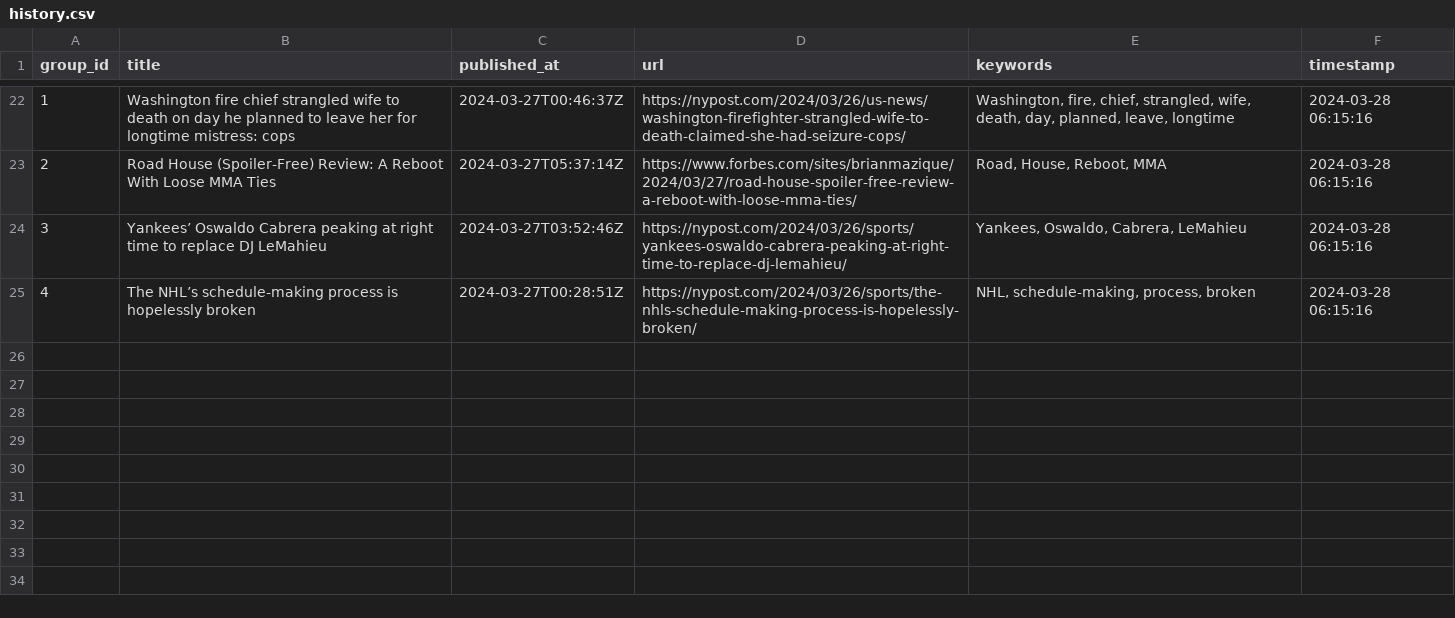
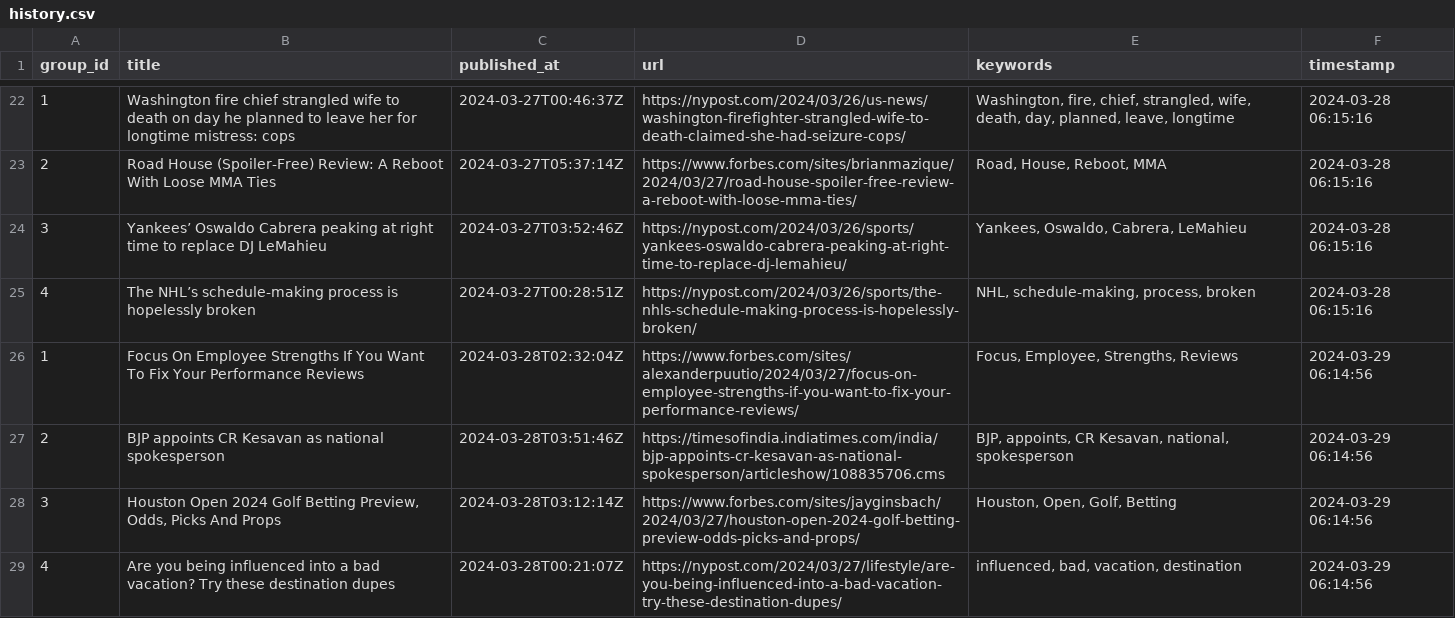
Before and after one commit to ritikaasri/newsgame, a CSV file: history/history.csv, drawn as a sheet; only a part is shown, gaps mark what is left out.

Commit message:
Update keywords main.csv

```diff
--- a/history/history.csv
+++ b/history/history.csv
@@ -25 +25,5 @@ group_id,title,published_at,url,keywords,timestamp
 4,The NHL’s schedule-making process is hopelessly broken,2024-03-27T00:28:51Z,https://nypost.com/2024/03/26/sports/the-nhls-schedule-making-process-is-hopelessly-broken/,"NHL, schedule-making, process, broken",2024-03-28 06:15:16
+1,Focus On Employee Strengths If You Want To Fix Your Performance Reviews,2024-03-28T02:32:04Z,https://www.forbes.com/sites/alexanderpuutio/2024/03/27/focus-on-employee-strengths-if-you-want-to-fix-your-performance-reviews/,"Focus, Employee, Strengths, Reviews",2024-03-29 06:14:56
+2,BJP appoints CR Kesavan as national spokesperson,2024-03-28T03:51:46Z,https://timesofindia.indiatimes.com/india/bjp-appoints-cr-kesavan-as-national-spokesperson/articleshow/108835706.cms,"BJP, appoints, CR Kesavan, national, spokesperson",2024-03-29 06:14:56
+3,"Houston Open 2024 Golf Betting Preview, Odds, Picks And Props",2024-03-28T03:12:14Z,https://www.forbes.com/sites/jayginsbach/2024/03/27/houston-open-2024-golf-betting-preview-odds-picks-and-props/,"Houston, Open, Golf, Betting",2024-03-29 06:14:56
+4,Are you being influenced into a bad vacation? Try these destination dupes,2024-03-28T00:21:07Z,https://nypost.com/2024/03/27/lifestyle/are-you-being-influenced-into-a-bad-vacation-try-these-destination-dupes/,"influenced, bad, vacation, destination",2024-03-29 06:14:56
```
Also changed, not shown: web/data/main.csv.
